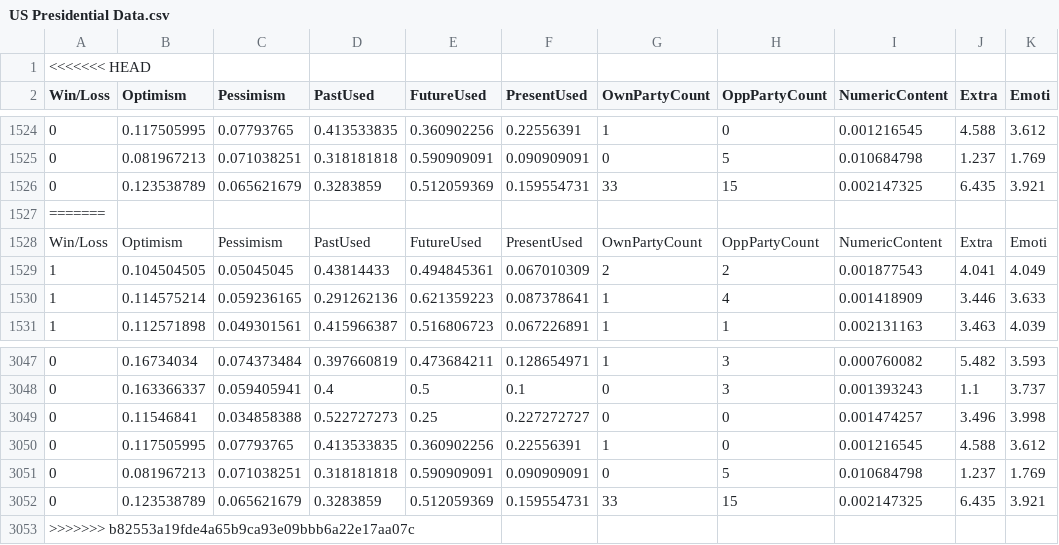
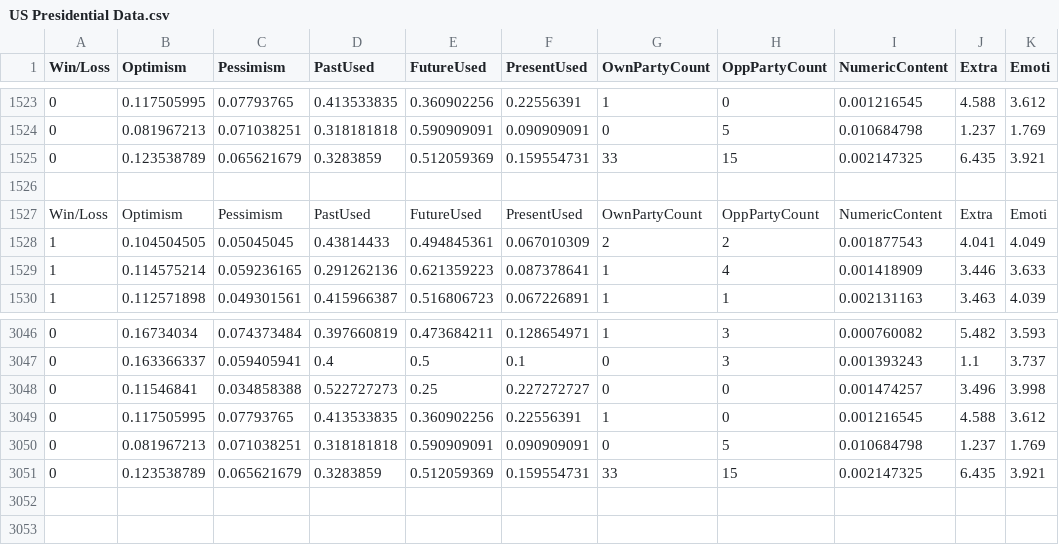
Before and after one commit to ame-madhekar-7/Machine-Learning-with-Python-using-Jupyter-Notebook, a CSV file: US Presidential Data.csv, drawn as a sheet; only a part is shown, gaps mark what is left out; removed rows and columns are numbered as before the commit, all else as after; rows hold the shown columns only; the diff names each change by its address in the sheet, - before the commit and + after, or states it on an @@ line.

```diff
--- a/US Presidential Data.csv
+++ b/US Presidential Data.csv
-row 1: <<<<<<< HEAD
-A1526 (Win/Loss): =======
+A1526 (Win/Loss): (empty)
-row 3053: >>>>>>> b82553a19fde4a65b9ca93e09bbb6a22e17aa07c
```
Also changed, not shown: 1 other file.
